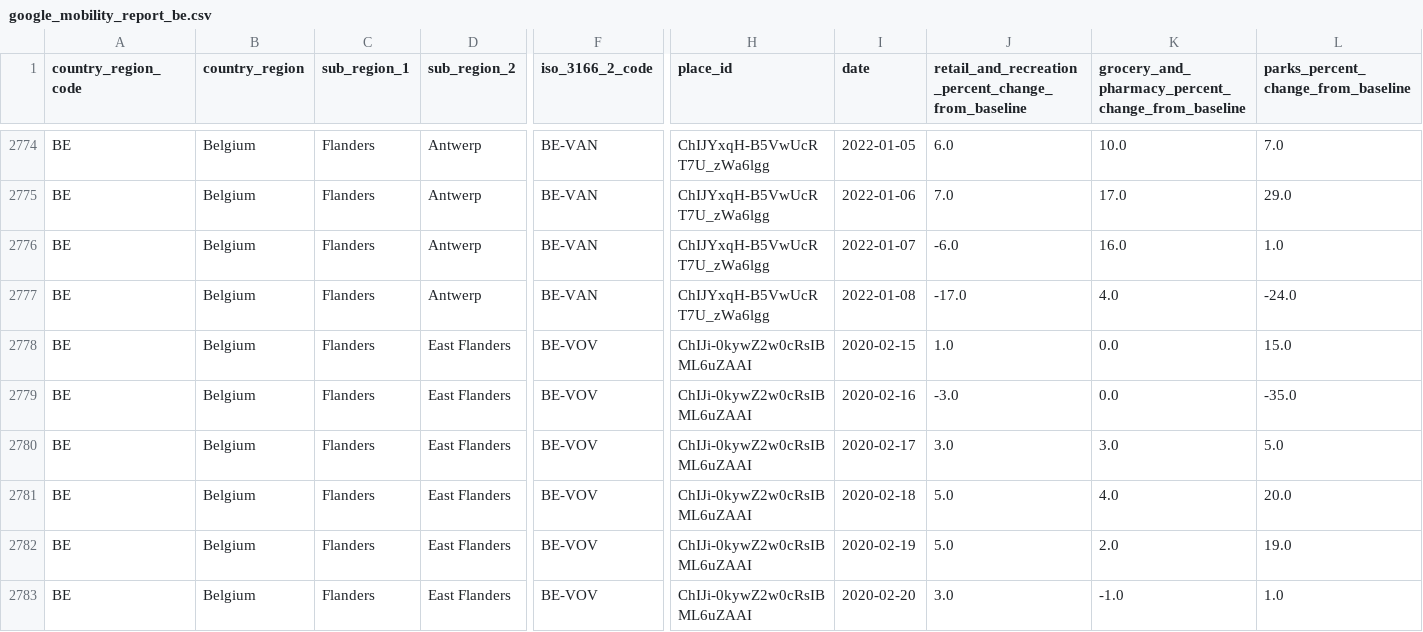
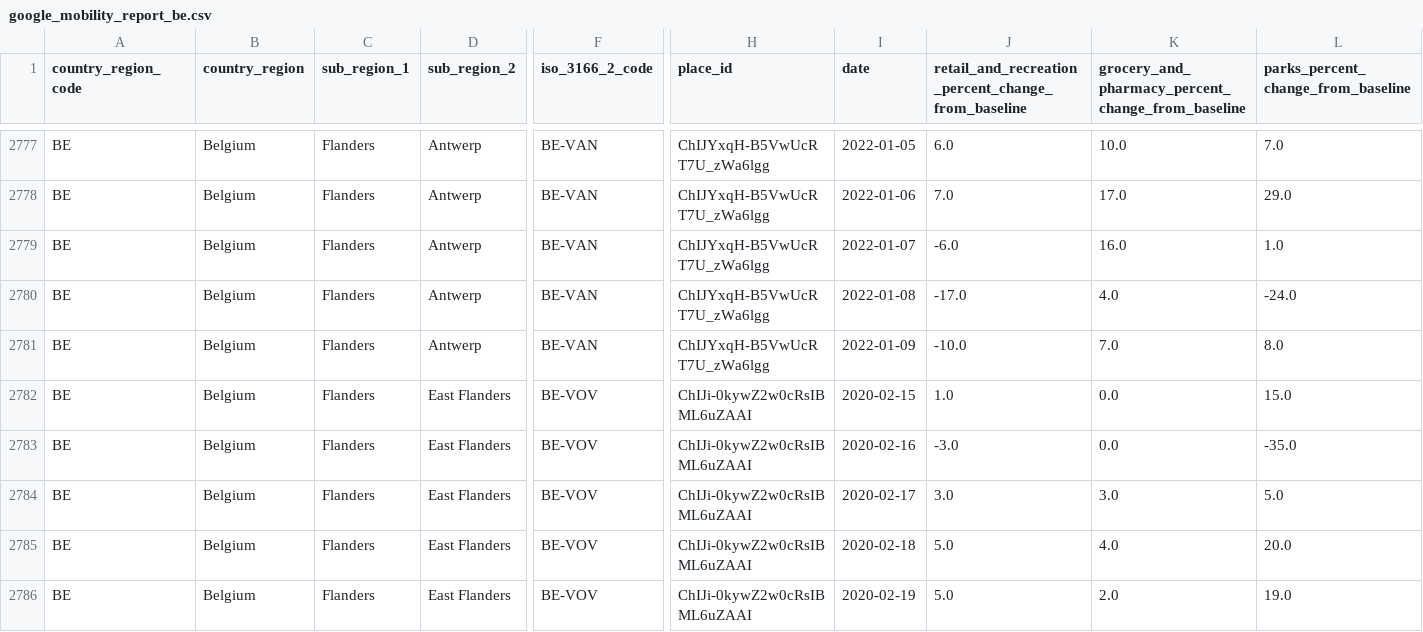
Before and after one commit to pschaus/covidatabe, a CSV file: static/csv/google_mobility_report_be.csv, drawn as a sheet; only a part is shown, gaps mark what is left out; the shorter side is filled out with more unchanged rows; rows hold the shown columns only; the diff covers the shown part only; the diff names each change by its address in the sheet, - before the commit and + after, or states it on an @@ line.

```diff
--- a/static/csv/google_mobility_report_be.csv
+++ b/static/csv/google_mobility_report_be.csv
+row 2781: BE | Belgium | Flanders | Antwerp | BE-VAN | ChIJYxqH-B5VwUcRT7U_zWa6lgg | 2022-01-09 | -10.0 | 7.0 | 8.0
```
Also changed, not shown: 13 added rows elsewhere in this file, static/csv/google_mobility_report_eu.csv, 8 other files.
